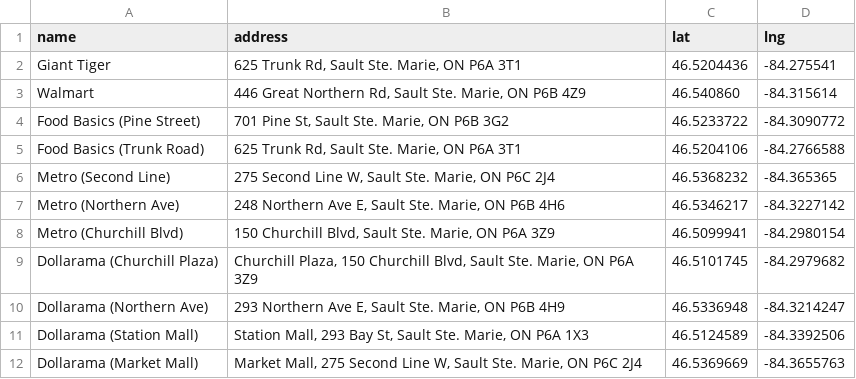
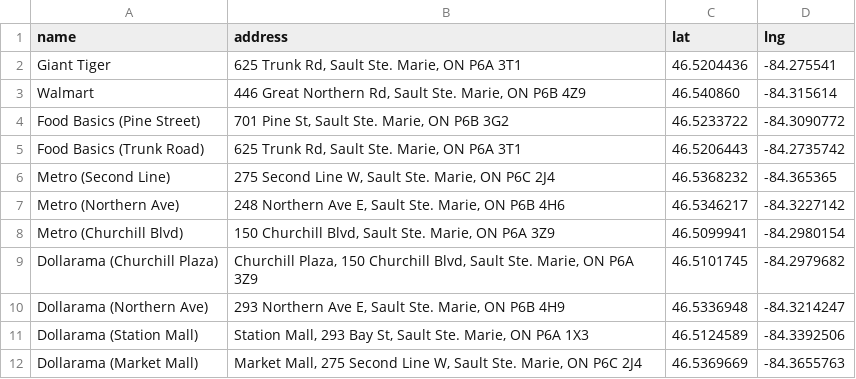
Before and after one commit to ryanenoch/Sault-Ste.-Marie-Stores-n-Malls, a CSV file: ssmstores.csv, drawn as a sheet.

Commit message:
Update ssmstores.csv
Updated coordinates for Food basics

```diff
--- a/ssmstores.csv
+++ b/ssmstores.csv
@@ -4,3 +4,3 @@ Walmart,"446 Great Northern Rd, Sault Ste. Marie, ON P6B 4Z9",46.540860,-84.3156
 Food Basics (Pine Street),"701 Pine St, Sault Ste. Marie, ON P6B 3G2",46.5233722,-84.3090772
-Food Basics (Trunk Road),"625 Trunk Rd, Sault Ste. Marie, ON P6A 3T1",46.5204106,-84.2766588
+Food Basics (Trunk Road),"625 Trunk Rd, Sault Ste. Marie, ON P6A 3T1",46.5206443,-84.2735742
 Metro (Second Line),"275 Second Line W, Sault Ste. Marie, ON P6C 2J4",46.5368232,-84.365365
```
